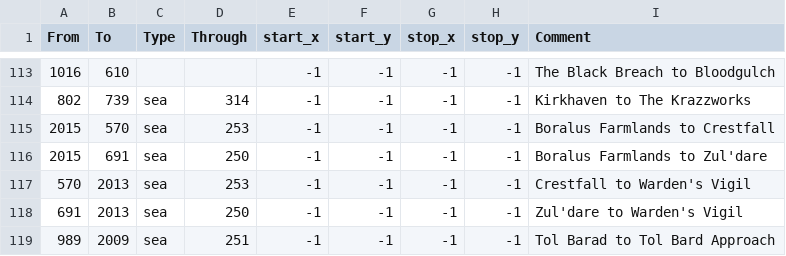
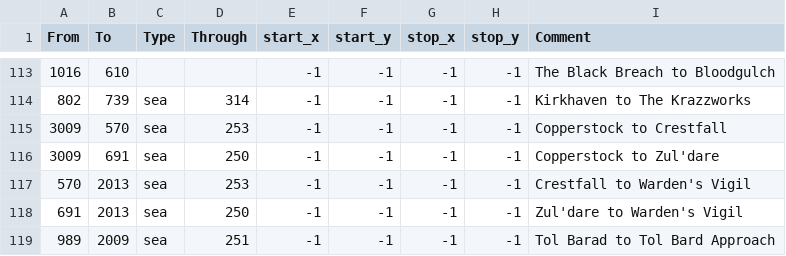
Before and after one commit to nastyasalways/warcraft_universalis, a CSV file: map/adjacencies.csv, drawn as a sheet; only a part is shown, gaps mark what is left out.

```diff
--- a/map/adjacencies.csv
+++ b/map/adjacencies.csv
@@ -114,4 +114,4 @@ From;To;Type;Through;start_x;start_y;stop_x;stop_y;Comment
 802;739;sea;314;-1;-1;-1;-1;Kirkhaven to The Krazzworks
-2015;570;sea;253;-1;-1;-1;-1;Boralus Farmlands to Crestfall
-2015;691;sea;250;-1;-1;-1;-1;Boralus Farmlands to Zul'dare
+3009;570;sea;253;-1;-1;-1;-1;Copperstock to Crestfall
+3009;691;sea;250;-1;-1;-1;-1;Copperstock to Zul'dare
 570;2013;sea;253;-1;-1;-1;-1;Crestfall to Warden's Vigil
```
Also changed, not shown: map/definition.csv, 17 other files.
